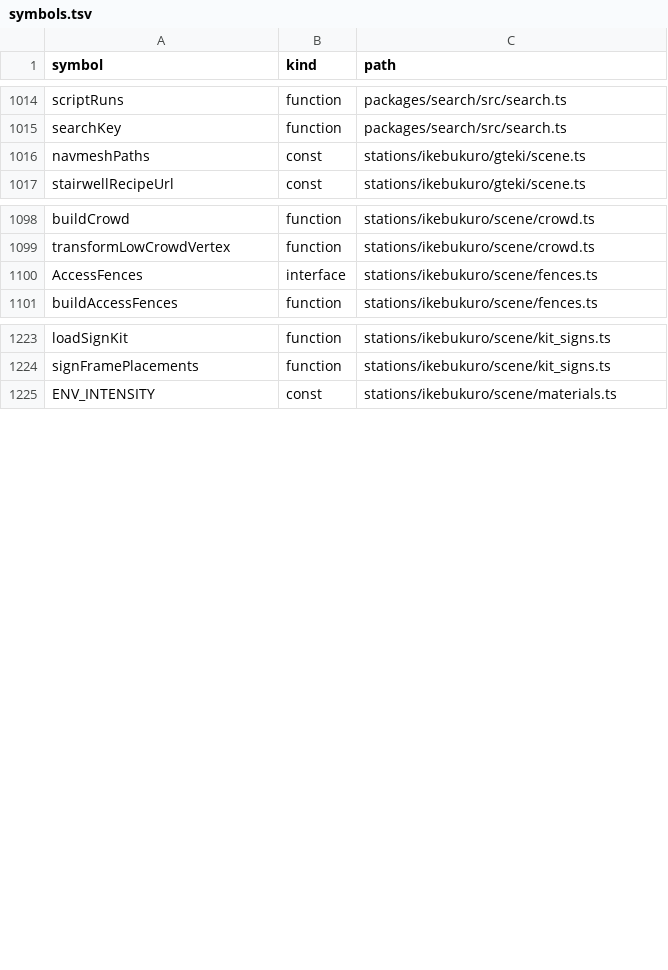
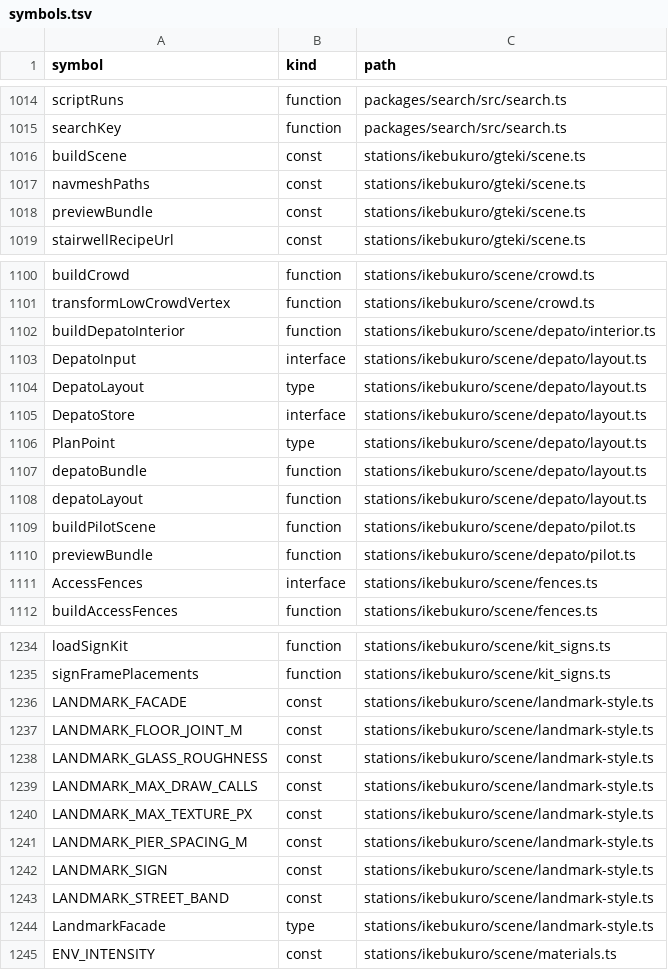
Before and after one commit to nurockplayer/gteki, a TSV file: docs/map/symbols.tsv, drawn as a sheet; only a part is shown, gaps mark what is left out.

Commit message:
feat(ikebukuro): generate walkable department-store preview (2026-11-22 JST)

```diff
--- a/docs/map/symbols.tsv
+++ b/docs/map/symbols.tsv
@@ -1015,3 +1015,5 @@ scriptRuns	function	packages/search/src/search.ts
 searchKey	function	packages/search/src/search.ts
+buildScene	const	stations/ikebukuro/gteki/scene.ts
 navmeshPaths	const	stations/ikebukuro/gteki/scene.ts
+previewBundle	const	stations/ikebukuro/gteki/scene.ts
 stairwellRecipeUrl	const	stations/ikebukuro/gteki/scene.ts
@@ -1099,2 +1101,11 @@ buildCrowd	function	stations/ikebukuro/scene/crowd.ts
 transformLowCrowdVertex	function	stations/ikebukuro/scene/crowd.ts
+buildDepatoInterior	function	stations/ikebukuro/scene/depato/interior.ts
+DepatoInput	interface	stations/ikebukuro/scene/depato/layout.ts
+DepatoLayout	type	stations/ikebukuro/scene/depato/layout.ts
+DepatoStore	interface	stations/ikebukuro/scene/depato/layout.ts
+PlanPoint	type	stations/ikebukuro/scene/depato/layout.ts
+depatoBundle	function	stations/ikebukuro/scene/depato/layout.ts
+depatoLayout	function	stations/ikebukuro/scene/depato/layout.ts
+buildPilotScene	function	stations/ikebukuro/scene/depato/pilot.ts
+previewBundle	function	stations/ikebukuro/scene/depato/pilot.ts
 AccessFences	interface	stations/ikebukuro/scene/fences.ts
@@ -1224,2 +1235,11 @@ loadSignKit	function	stations/ikebukuro/scene/kit_signs.ts
 signFramePlacements	function	stations/ikebukuro/scene/kit_signs.ts
+LANDMARK_FACADE	const	stations/ikebukuro/scene/landmark-style.ts
+LANDMARK_FLOOR_JOINT_M	const	stations/ikebukuro/scene/landmark-style.ts
+LANDMARK_GLASS_ROUGHNESS	const	stations/ikebukuro/scene/landmark-style.ts
+LANDMARK_MAX_DRAW_CALLS	const	stations/ikebukuro/scene/landmark-style.ts
+LANDMARK_MAX_TEXTURE_PX	const	stations/ikebukuro/scene/landmark-style.ts
+LANDMARK_PIER_SPACING_M	const	stations/ikebukuro/scene/landmark-style.ts
+LANDMARK_SIGN	const	stations/ikebukuro/scene/landmark-style.ts
+LANDMARK_STREET_BAND	const	stations/ikebukuro/scene/landmark-style.ts
+LandmarkFacade	type	stations/ikebukuro/scene/landmark-style.ts
 ENV_INTENSITY	const	stations/ikebukuro/scene/materials.ts
```
Also changed, not shown: 13 other files.
